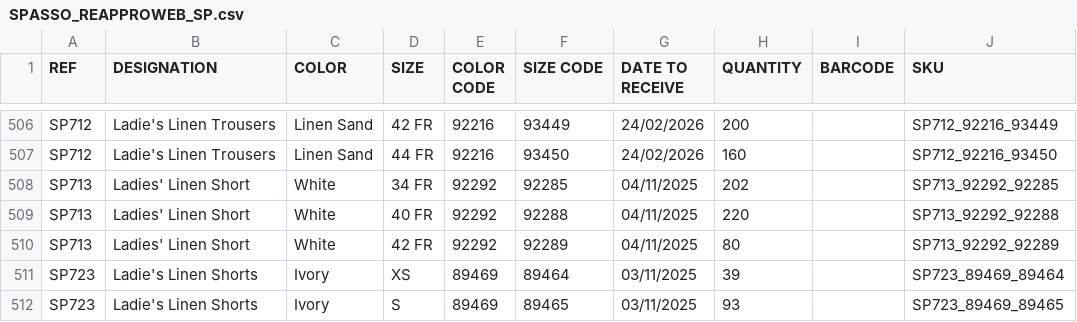
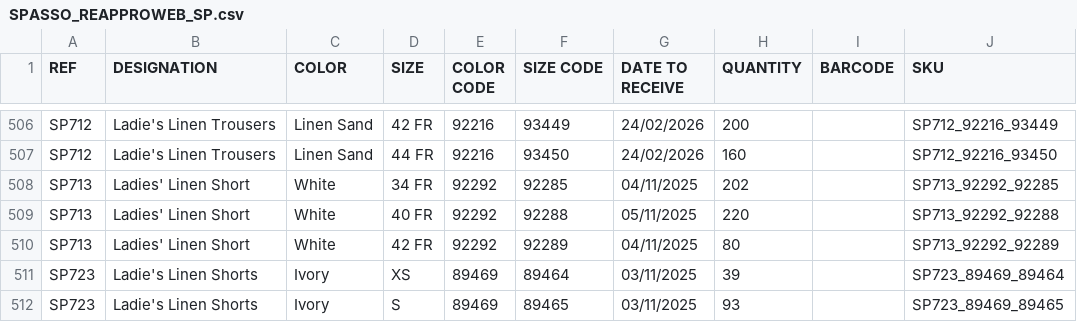
Before and after one commit to PerrinT31/Spasso, a CSV file: public/SPASSO_REAPPROWEB_SP.csv, drawn as a sheet; only a part is shown, gaps mark what is left out; the diff covers the shown part only; the diff names each change by its address in the sheet, - before the commit and + after, or states it on an @@ line.

```diff
--- a/public/SPASSO_REAPPROWEB_SP.csv
+++ b/public/SPASSO_REAPPROWEB_SP.csv
-G509 (DATE TO RECEIVE): 04/11/2025
+G509 (DATE TO RECEIVE): 05/11/2025
```
Also changed, not shown: 11 edited cells elsewhere in this file.
